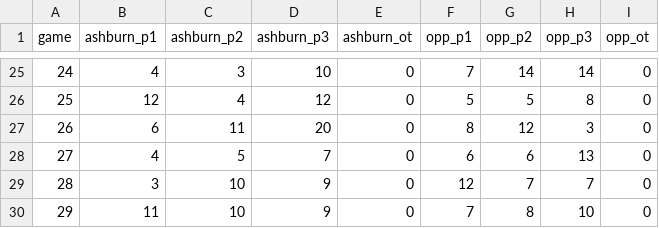
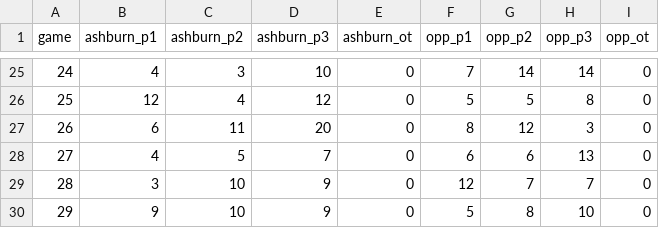
Before and after one commit to werntzp/hockey-stats, a CSV file: shots.csv, drawn as a sheet; only a part is shown, gaps mark what is left out.

Commit message:
Update shots.csv

```diff
--- a/shots.csv
+++ b/shots.csv
@@ -29,2 +29,2 @@ game,ashburn_p1,ashburn_p2,ashburn_p3,ashburn_ot,opp_p1,opp_p2,opp_p3,opp_ot
 28,3,10,9,0,12,7,7,0
-29,11,10,9,0,7,8,10,0
+29,9,10,9,0,5,8,10,0
```
